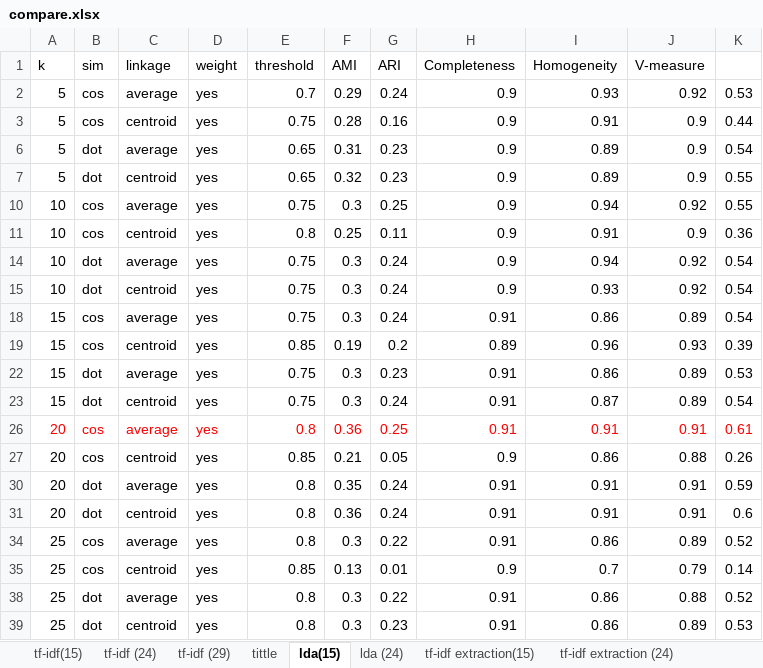
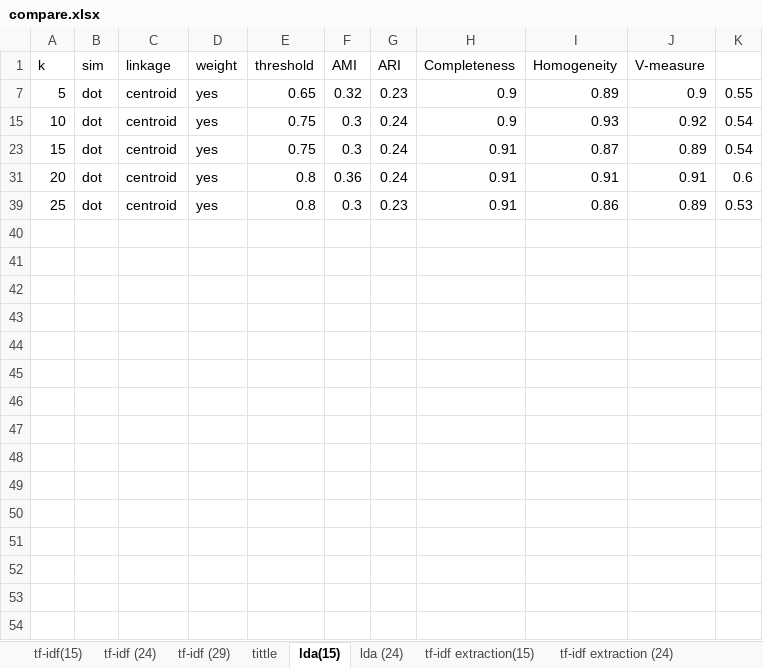
Before and after one commit to ZhongTing/HotTopicDetection, an Excel workbook: log/clustering_log/AgglomerativeClustering/compare.xlsx, sheet lda(15), drawn as a sheet; values as stored, in another font and other column widths than the file's, no borders; the diff names each change by its address in the sheet, - before the commit and + after, or states it on an @@ line.

```diff
--- a/log/clustering_log/AgglomerativeClustering/compare.xlsx (sheet lda(15))
+++ b/log/clustering_log/AgglomerativeClustering/compare.xlsx (sheet lda(15))
@@ row 2 hidden: 5 | cos | average | yes | 0.7 | 0.29 | 0.24 | 0.9 | 0.93 | 0.92 | 0.53 @@
@@ row 3 hidden: 5 | cos | centroid | yes | 0.75 | 0.28 | 0.16 | 0.9 | 0.91 | 0.9 | 0.44 @@
@@ row 6 hidden: 5 | dot | average | yes | 0.65 | 0.31 | 0.23 | 0.9 | 0.89 | 0.9 | 0.54 @@
@@ row 10 hidden: 10 | cos | average | yes | 0.75 | 0.3 | 0.25 | 0.9 | 0.94 | 0.92 | 0.55 @@
@@ row 11 hidden: 10 | cos | centroid | yes | 0.8 | 0.25 | 0.11 | 0.9 | 0.91 | 0.9 | 0.36 @@
@@ row 14 hidden: 10 | dot | average | yes | 0.75 | 0.3 | 0.24 | 0.9 | 0.94 | 0.92 | 0.54 @@
@@ row 18 hidden: 15 | cos | average | yes | 0.75 | 0.3 | 0.24 | 0.91 | 0.86 | 0.89 | 0.54 @@
@@ row 19 hidden: 15 | cos | centroid | yes | 0.85 | 0.19 | 0.2 | 0.89 | 0.96 | 0.93 | 0.39 @@
@@ row 22 hidden: 15 | dot | average | yes | 0.75 | 0.3 | 0.23 | 0.91 | 0.86 | 0.89 | 0.53 @@
@@ row 26 hidden: 20 | cos | average | yes | 0.8 | 0.36 | 0.25 | 0.91 | 0.91 | 0.91 | 0.61 @@
@@ row 27 hidden: 20 | cos | centroid | yes | 0.85 | 0.21 | 0.05 | 0.9 | 0.86 | 0.88 | 0.26 @@
@@ row 30 hidden: 20 | dot | average | yes | 0.8 | 0.35 | 0.24 | 0.91 | 0.91 | 0.91 | 0.59 @@
@@ row 34 hidden: 25 | cos | average | yes | 0.8 | 0.3 | 0.22 | 0.91 | 0.86 | 0.89 | 0.52 @@
@@ row 35 hidden: 25 | cos | centroid | yes | 0.85 | 0.13 | 0.01 | 0.9 | 0.7 | 0.79 | 0.14 @@
@@ row 38 hidden: 25 | dot | average | yes | 0.8 | 0.3 | 0.22 | 0.91 | 0.86 | 0.88 | 0.52 @@
```
Also changed, not shown: sheet tf-idf extraction (24), sheet lda (24), sheet extraction比較, charts or pictures.
